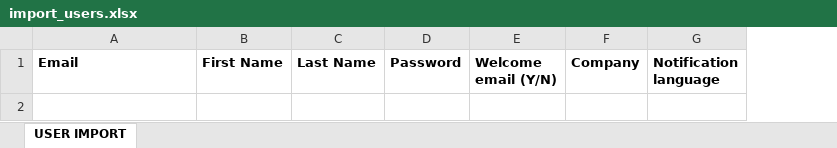
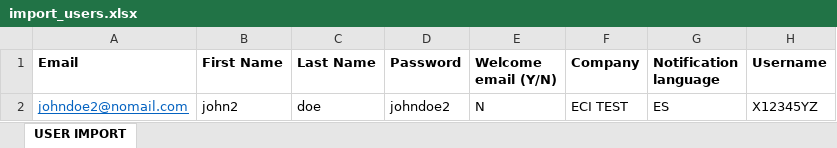
Before and after one commit to NicolasFRB/KRM_Cementos_New, an Excel workbook: krm/static/files/import_users.xlsx, sheet USER IMPORT, drawn as a sheet; values as stored, in another font and other column widths than the file's, no borders; the diff names each change by its address in the sheet, - before the commit and + after, or states it on an @@ line.

```diff
--- a/krm/static/files/import_users.xlsx (sheet USER IMPORT)
+++ b/krm/static/files/import_users.xlsx (sheet USER IMPORT)
+column H (Username), empty
+row 2: johndoe2@nomail.com | john2 | doe | johndoe2 | N | ECI TEST | ES | X12345YZ
```
Also changed, not shown: krm/static/files/import_companies_en.xlsx, krm/static/files/import_template.xlsx, 1 other file.
